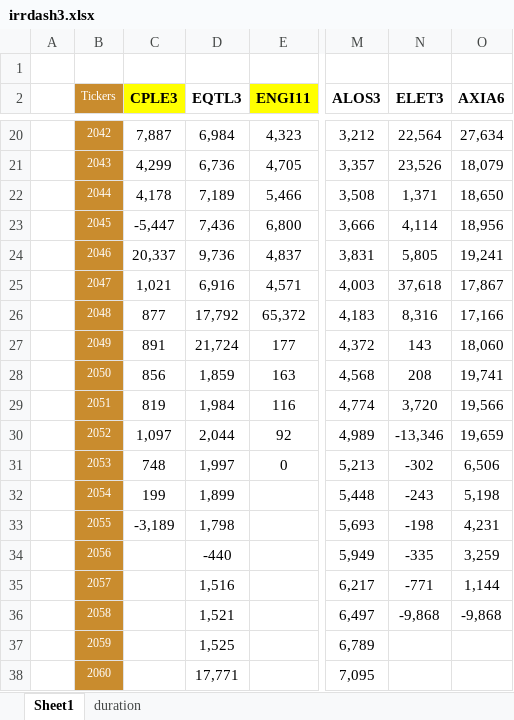
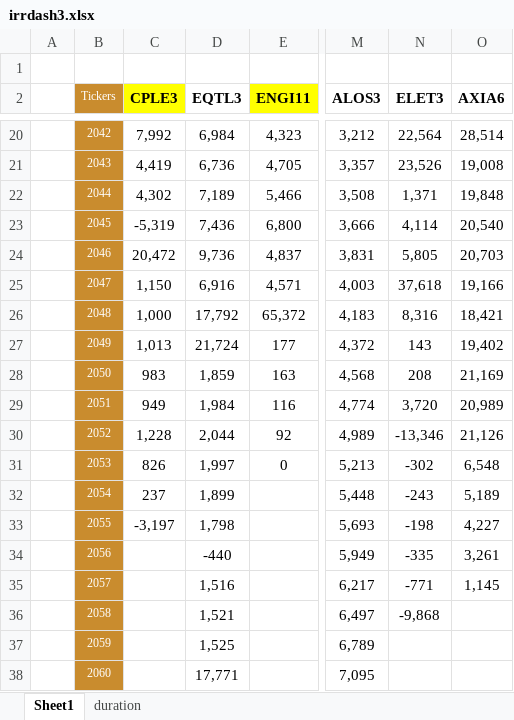
Before and after one commit to Antonio21032000/utilities, an Excel workbook: irrdash3.xlsx, sheet Sheet1, drawn as a sheet; only a part is shown, gaps mark what is left out; values as stored, in another font and other column widths than the file's, no borders; the diff covers the shown part only; the diff names each change by its address in the sheet, - before the commit and + after, or states it on an @@ line.

```diff
--- a/irrdash3.xlsx (sheet Sheet1)
+++ b/irrdash3.xlsx (sheet Sheet1)
-C20 (CPLE3): 7,887
+C20 (CPLE3): 7,992
-O20 (AXIA6): 27,634
+O20 (AXIA6): 28,514
-C21 (CPLE3): 4,299
+C21 (CPLE3): 4,419
-O21 (AXIA6): 18,079
+O21 (AXIA6): 19,008
-C22 (CPLE3): 4,178
+C22 (CPLE3): 4,302
-O22 (AXIA6): 18,650
+O22 (AXIA6): 19,848
-C23 (CPLE3): -5,447
+C23 (CPLE3): -5,319
-O23 (AXIA6): 18,956
+O23 (AXIA6): 20,540
-C24 (CPLE3): 20,337
+C24 (CPLE3): 20,472
-O24 (AXIA6): 19,241
+O24 (AXIA6): 20,703
-C25 (CPLE3): 1,021
+C25 (CPLE3): 1,150
-O25 (AXIA6): 17,867
+O25 (AXIA6): 19,166
-C26 (CPLE3): 877
+C26 (CPLE3): 1,000
-O26 (AXIA6): 17,166
+O26 (AXIA6): 18,421
-C27 (CPLE3): 891
+C27 (CPLE3): 1,013
-O27 (AXIA6): 18,060
+O27 (AXIA6): 19,402
-C28 (CPLE3): 856
+C28 (CPLE3): 983
-O28 (AXIA6): 19,741
+O28 (AXIA6): 21,169
-C29 (CPLE3): 819
+C29 (CPLE3): 949
-O29 (AXIA6): 19,566
+O29 (AXIA6): 20,989
-C30 (CPLE3): 1,097
+C30 (CPLE3): 1,228
-O30 (AXIA6): 19,659
+O30 (AXIA6): 21,126
-C31 (CPLE3): 748
+C31 (CPLE3): 826
-O31 (AXIA6): 6,506
+O31 (AXIA6): 6,548
-C32 (CPLE3): 199
+C32 (CPLE3): 237
-O32 (AXIA6): 5,198
+O32 (AXIA6): 5,189
-C33 (CPLE3): -3,189
+C33 (CPLE3): -3,197
-O33 (AXIA6): 4,231
+O33 (AXIA6): 4,227
-O34 (AXIA6): 3,259
+O34 (AXIA6): 3,261
-O35 (AXIA6): 1,144
+O35 (AXIA6): 1,145
-O36 (AXIA6): -9,868
+O36 (AXIA6): (empty)
```
Also changed, not shown: 32 edited cells elsewhere in this sheet.
